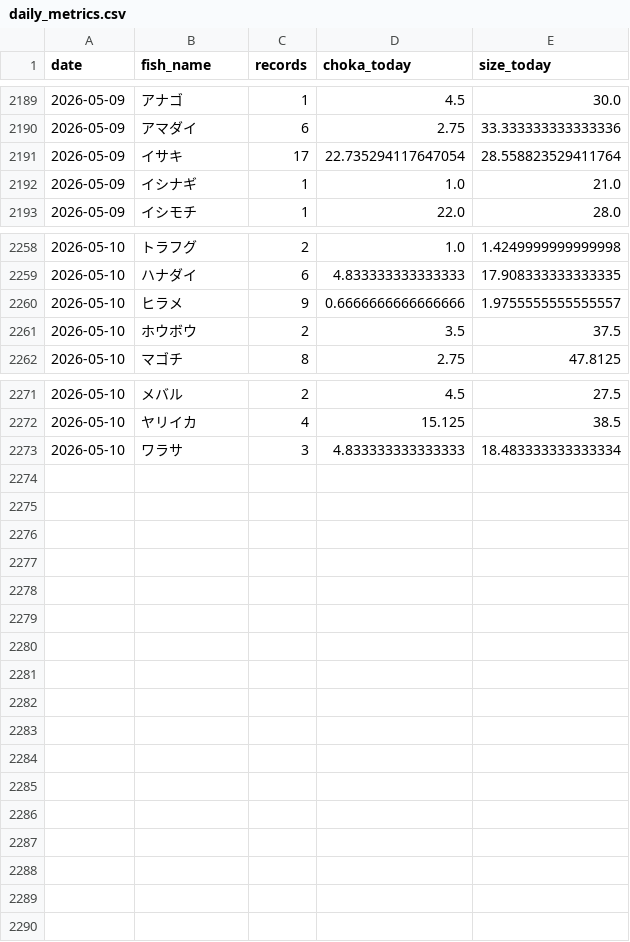
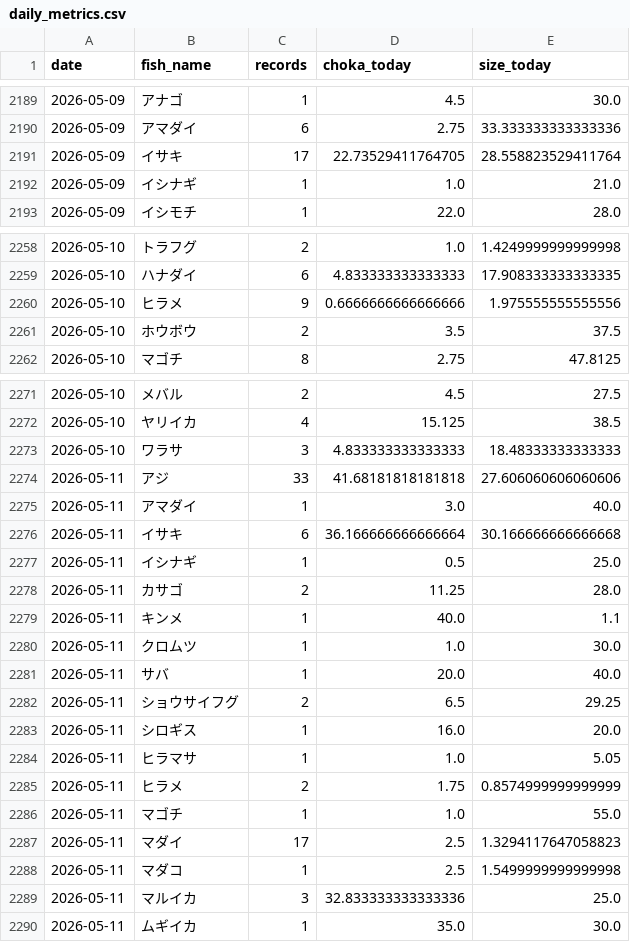
Before and after one commit to haradatakahiro/funaduri-tatiuo-auto, a CSV file: history/daily_metrics.csv, drawn as a sheet; only a part is shown, gaps mark what is left out; the diff covers the shown part only.

```diff
--- a/history/daily_metrics.csv
+++ b/history/daily_metrics.csv
@@ -2190,3 +2190,3 @@ date,fish_name,records,choka_today,size_today
 2026-05-09,アマダイ,6,2.75,33.333333333333336
-2026-05-09,イサキ,17,22.735294117647054,28.558823529411764
+2026-05-09,イサキ,17,22.73529411764705,28.558823529411764
 2026-05-09,イシナギ,1,1.0,21.0
@@ -2259,3 +2259,3 @@ date,fish_name,records,choka_today,size_today
 2026-05-10,ハナダイ,6,4.833333333333333,17.908333333333335
-2026-05-10,ヒラメ,9,0.6666666666666666,1.9755555555555557
+2026-05-10,ヒラメ,9,0.6666666666666666,1.975555555555556
 2026-05-10,ホウボウ,2,3.5,37.5
@@ -2272,2 +2272,19 @@ date,fish_name,records,choka_today,size_today
 2026-05-10,ヤリイカ,4,15.125,38.5
-2026-05-10,ワラサ,3,4.833333333333333,18.483333333333334
+2026-05-10,ワラサ,3,4.833333333333333,18.48333333333333
+2026-05-11,アジ,33,41.68181818181818,27.606060606060606
+2026-05-11,アマダイ,1,3.0,40.0
+2026-05-11,イサキ,6,36.166666666666664,30.166666666666668
+2026-05-11,イシナギ,1,0.5,25.0
+2026-05-11,カサゴ,2,11.25,28.0
+2026-05-11,キンメ,1,40.0,1.1
+2026-05-11,クロムツ,1,1.0,30.0
+2026-05-11,サバ,1,20.0,40.0
+2026-05-11,ショウサイフグ,2,6.5,29.25
+2026-05-11,シロギス,1,16.0,20.0
+2026-05-11,ヒラマサ,1,1.0,5.05
+2026-05-11,ヒラメ,2,1.75,0.8574999999999999
+2026-05-11,マゴチ,1,1.0,55.0
+2026-05-11,マダイ,17,2.5,1.3294117647058823
+2026-05-11,マダコ,1,2.5,1.5499999999999998
+2026-05-11,マルイカ,3,32.833333333333336,25.0
+2026-05-11,ムギイカ,1,35.0,30.0
```
Also changed, not shown: 4 edited cells elsewhere in this file, 1 other file.
